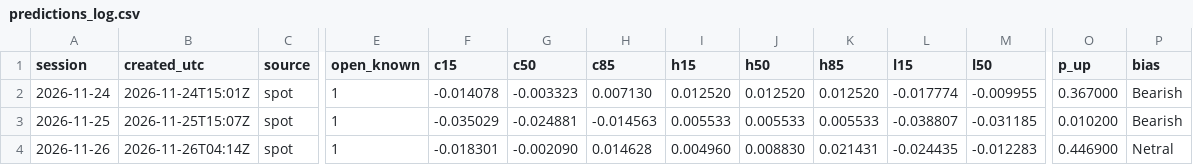
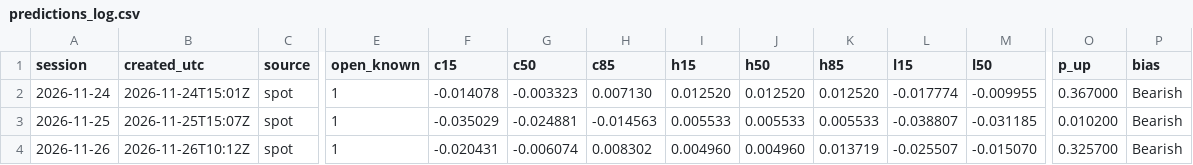
Before and after one commit to Ceryann/Au-tomatic, a CSV file: data/predictions_log.csv, drawn as a sheet; only a part is shown, gaps mark what is left out; the diff names each change by its address in the sheet, - before the commit and + after, or states it on an @@ line.

```diff
--- a/data/predictions_log.csv
+++ b/data/predictions_log.csv
-B4 (created_utc): 2026-11-26T04:14Z
+B4 (created_utc): 2026-11-26T10:12Z
-F4 (c15): -0.018301
+F4 (c15): -0.020431
-G4 (c50): -0.002090
+G4 (c50): -0.006074
-H4 (c85): 0.014628
+H4 (c85): 0.008302
-J4 (h50): 0.008830
+J4 (h50): 0.004960
-K4 (h85): 0.021431
+K4 (h85): 0.013719
-L4 (l15): -0.024435
+L4 (l15): -0.025507
-M4 (l50): -0.012283
+M4 (l50): -0.015070
-O4 (p_up): 0.446900
+O4 (p_up): 0.325700
-P4 (bias): Netral
+P4 (bias): Bearish
```
